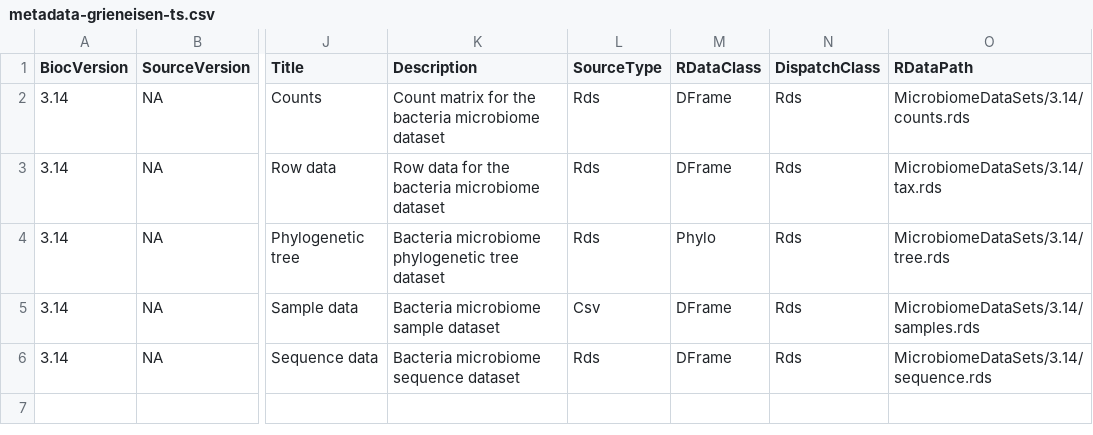
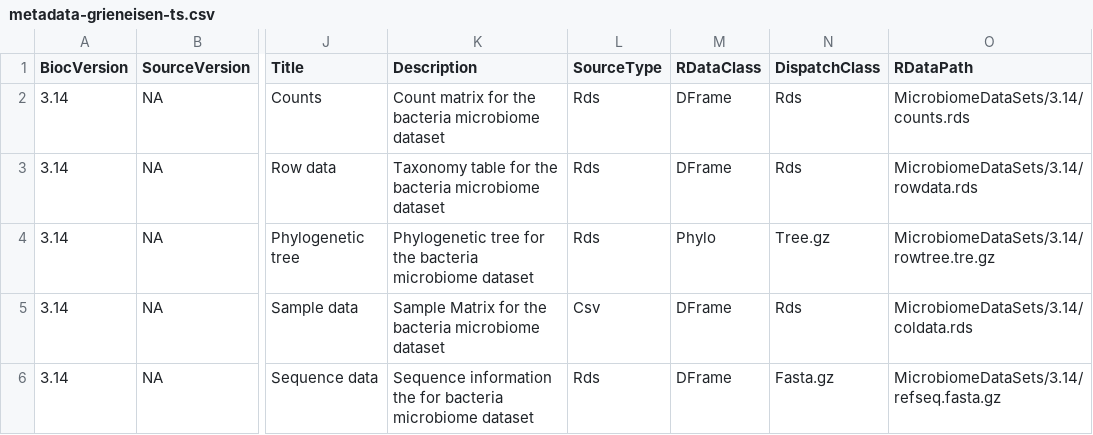
Before and after one commit to microbiome/microbiomeDataSets, a CSV file: inst/extdata/3.14/metadata-grieneisen-ts.csv, drawn as a sheet; only a part is shown, gaps mark what is left out; the diff names each change by its address in the sheet, - before the commit and + after, or states it on an @@ line.

Commit message:
Update metadata-grieneisen-ts.csv

```diff
--- a/inst/extdata/3.14/metadata-grieneisen-ts.csv
+++ b/inst/extdata/3.14/metadata-grieneisen-ts.csv
-K3 (Description): Row data for the…
+K3 (Description): Taxonomy table for the…
-O3 (RDataPath): MicrobiomeDataSets/3.14/tax.rds
+O3 (RDataPath): MicrobiomeDataSets/3.14/rowdata.rds
-K4 (Description): Bacteria microbiome phylogenetic tree dataset
+K4 (Description): Phylogenetic tree for the bacteria microbiome dataset
-N4 (DispatchClass): Rds
+N4 (DispatchClass): Tree.gz
-O4 (RDataPath): MicrobiomeDataSets/3.14/tree.rds
+O4 (RDataPath): MicrobiomeDataSets/3.14/rowtree.tre.gz
-K5 (Description): Bacteria microbiome sample dataset
+K5 (Description): Sample Matrix for the bacteria microbiome dataset
-O5 (RDataPath): MicrobiomeDataSets/3.14/samples.rds
+O5 (RDataPath): MicrobiomeDataSets/3.14/coldata.rds
-K6 (Description): Bacteria microbiome sequence dataset
+K6 (Description): Sequence information the for bacteria microbiome dataset
-N6 (DispatchClass): Rds
+N6 (DispatchClass): Fasta.gz
-O6 (RDataPath): MicrobiomeDataSets/3.14/sequence.rds
+O6 (RDataPath): MicrobiomeDataSets/3.14/refseq.fasta.gz
```
